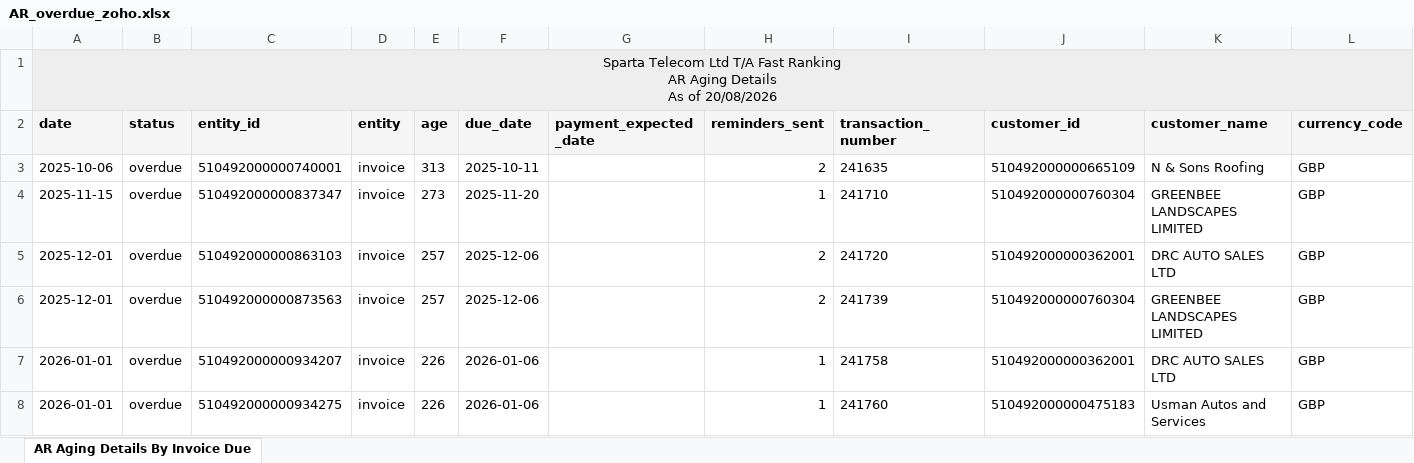
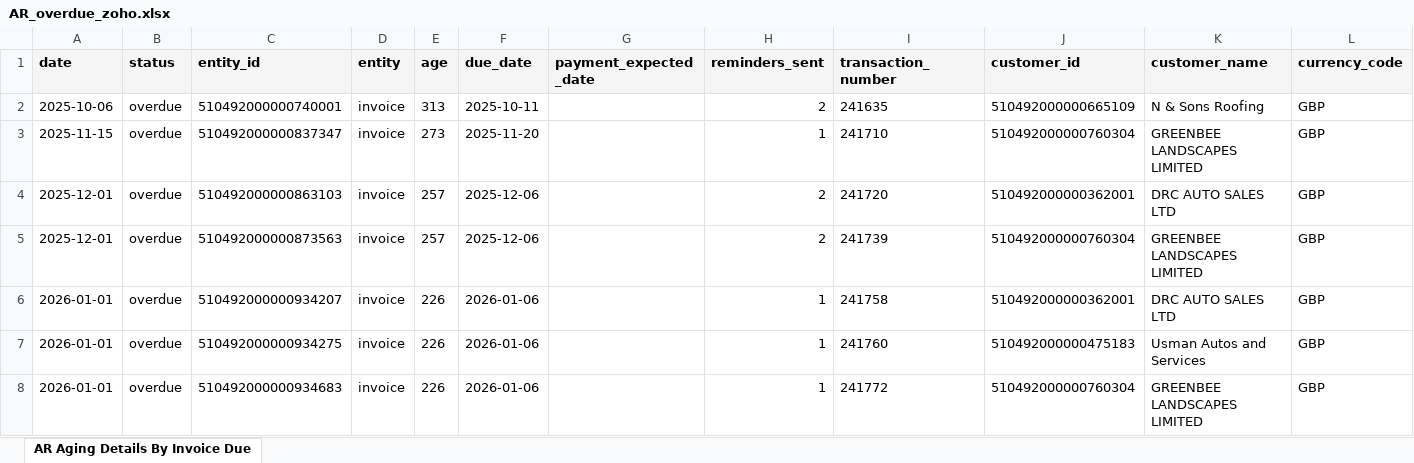
Before and after one commit to dataanalystsparta-netizen/fr_invoices, an Excel workbook: AR_overdue_zoho.xlsx, sheet AR Aging Details By Invoice Due, drawn as a sheet; only a part is shown; the shorter side is filled out with more unchanged rows; values as stored, in another font and other column widths than the file's, no borders; rows hold the shown columns only; ↵ is a line break in a cell; the diff names each change by its address in the sheet, - before the commit and + after, or states it on an @@ line.

```diff
--- a/AR_overdue_zoho.xlsx (sheet AR Aging Details By Invoice Due)
+++ b/AR_overdue_zoho.xlsx (sheet AR Aging Details By Invoice Due)
-row 1: Sparta Telecom Ltd T/A Fast Ranking ↵ AR Aging Details ↵ As of 20/08/2026
```
Also changed, not shown: AR_current_zoho.xlsx.
